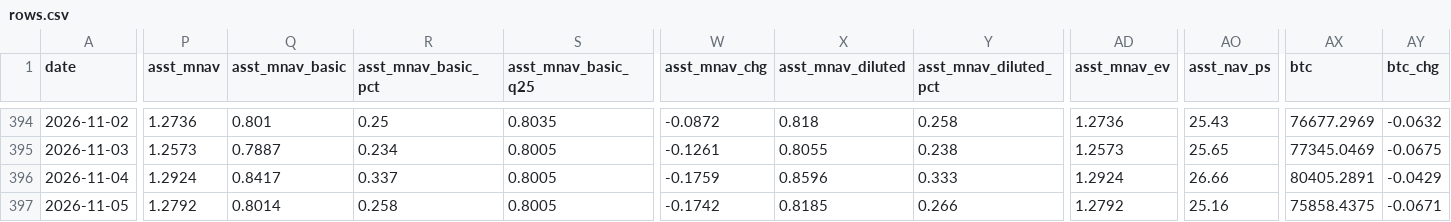
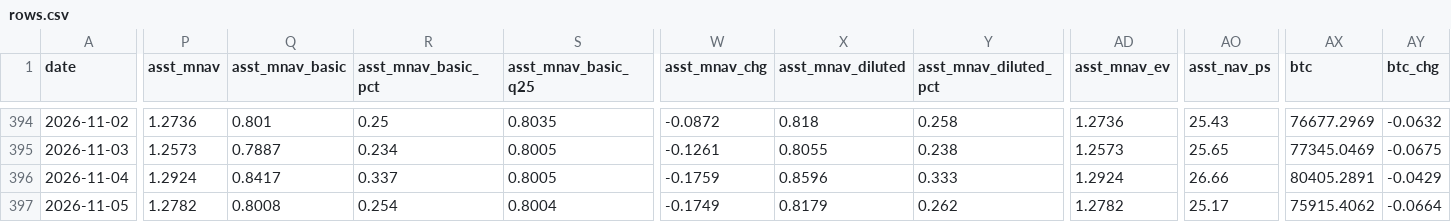
Before and after one commit to bobbyfarrell20/btc-treasury-dashboard, a CSV file: data/rows.csv, drawn as a sheet; only a part is shown, gaps mark what is left out; the diff covers the shown part only; the diff names each change by its address in the sheet, - before the commit and + after, or states it on an @@ line.

```diff
--- a/data/rows.csv
+++ b/data/rows.csv
-P397 (asst_mnav): 1.2792
+P397 (asst_mnav): 1.2782
-Q397 (asst_mnav_basic): 0.8014
+Q397 (asst_mnav_basic): 0.8008
-R397 (asst_mnav_basic_pct): 0.258
+R397 (asst_mnav_basic_pct): 0.254
-S397 (asst_mnav_basic_q25): 0.8005
+S397 (asst_mnav_basic_q25): 0.8004
-W397 (asst_mnav_chg): -0.1742
+W397 (asst_mnav_chg): -0.1749
-X397 (asst_mnav_diluted): 0.8185
+X397 (asst_mnav_diluted): 0.8179
-Y397 (asst_mnav_diluted_pct): 0.266
+Y397 (asst_mnav_diluted_pct): 0.262
-AD397 (asst_mnav_ev): 1.2792
+AD397 (asst_mnav_ev): 1.2782
-AO397 (asst_nav_ps): 25.16
+AO397 (asst_nav_ps): 25.17
-AX397 (btc): 75858.4375
+AX397 (btc): 75915.4062
-AY397 (btc_chg): -0.0671
+AY397 (btc_chg): -0.0664
```
Also changed, not shown: 26 edited cells elsewhere in this file, data/signal_events.csv, 7 other files.
